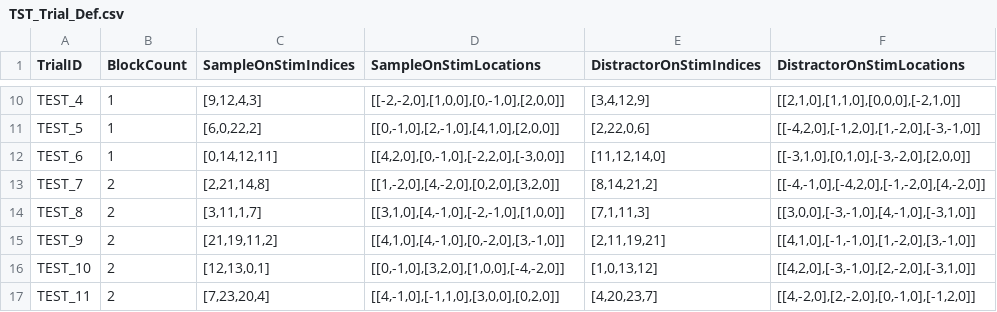
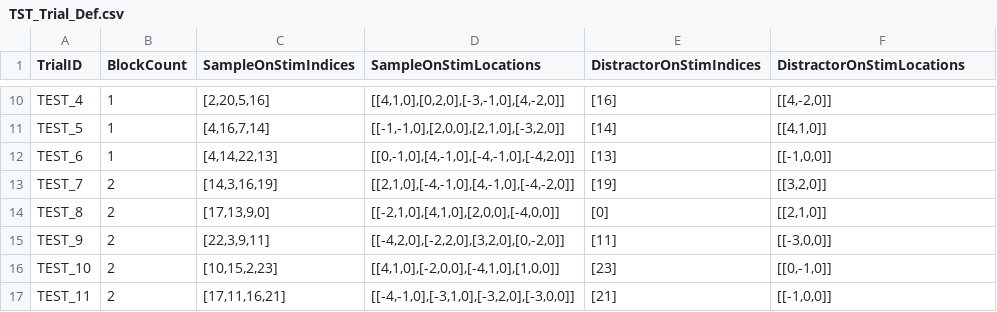
Before and after one commit to kylecoutray/NERV, a CSV file: _NERV/Assets/Resources/Configs/TST/TST_Trial_Def.csv, drawn as a sheet; only a part is shown, gaps mark what is left out; the diff covers the shown part only; the diff names each change by its address in the sheet, - before the commit and + after, or states it on an @@ line.

```diff
--- a/_NERV/Assets/Resources/Configs/TST/TST_Trial_Def.csv
+++ b/_NERV/Assets/Resources/Configs/TST/TST_Trial_Def.csv
-C10 (SampleOnStimIndices): [9,12,4,3]
+C10 (SampleOnStimIndices): [2,20,5,16]
-D10 (SampleOnStimLocations): [[-2,-2,0],[1,0,0],[0,-1,0],[2,0,0]]
+D10 (SampleOnStimLocations): [[4,1,0],[0,2,0],[-3,-1,0],[4,-2,0]]
-E10 (DistractorOnStimIndices): [3,4,12,9]
+E10 (DistractorOnStimIndices): [16]
-F10 (DistractorOnStimLocations): [[2,1,0],[1,1,0],[0,0,0],[-2,1,0]]
+F10 (DistractorOnStimLocations): [[4,-2,0]]
-C11 (SampleOnStimIndices): [6,0,22,2]
+C11 (SampleOnStimIndices): [4,16,7,14]
-D11 (SampleOnStimLocations): [[0,-1,0],[2,-1,0],[4,1,0],[2,0,0]]
+D11 (SampleOnStimLocations): [[-1,-1,0],[2,0,0],[2,1,0],[-3,2,0]]
-E11 (DistractorOnStimIndices): [2,22,0,6]
+E11 (DistractorOnStimIndices): [14]
-F11 (DistractorOnStimLocations): [[-4,2,0],[-1,2,0],[1,-2,0],[-3,-1,0]]
+F11 (DistractorOnStimLocations): [[4,1,0]]
-C12 (SampleOnStimIndices): [0,14,12,11]
+C12 (SampleOnStimIndices): [4,14,22,13]
-D12 (SampleOnStimLocations): [[4,2,0],[0,-1,0],[-2,2,0],[-3,0,0]]
+D12 (SampleOnStimLocations): [[0,-1,0],[4,-1,0],[-4,-1,0],[-4,2,0]]
-E12 (DistractorOnStimIndices): [11,12,14,0]
+E12 (DistractorOnStimIndices): [13]
-F12 (DistractorOnStimLocations): [[-3,1,0],[0,1,0],[-3,-2,0],[2,0,0]]
+F12 (DistractorOnStimLocations): [[-1,0,0]]
-C13 (SampleOnStimIndices): [2,21,14,8]
+C13 (SampleOnStimIndices): [14,3,16,19]
-D13 (SampleOnStimLocations): [[1,-2,0],[4,-2,0],[0,2,0],[3,2,0]]
+D13 (SampleOnStimLocations): [[2,1,0],[-4,-1,0],[4,-1,0],[-4,-2,0]]
-E13 (DistractorOnStimIndices): [8,14,21,2]
+E13 (DistractorOnStimIndices): [19]
-F13 (DistractorOnStimLocations): [[-4,-1,0],[-4,2,0],[-1,-2,0],[4,-2,0]]
+F13 (DistractorOnStimLocations): [[3,2,0]]
-C14 (SampleOnStimIndices): [3,11,1,7]
+C14 (SampleOnStimIndices): [17,13,9,0]
-D14 (SampleOnStimLocations): [[3,1,0],[4,-1,0],[-2,-1,0],[1,0,0]]
+D14 (SampleOnStimLocations): [[-2,1,0],[4,1,0],[2,0,0],[-4,0,0]]
-E14 (DistractorOnStimIndices): [7,1,11,3]
+E14 (DistractorOnStimIndices): [0]
-F14 (DistractorOnStimLocations): [[3,0,0],[-3,-1,0],[4,-1,0],[-3,1,0]]
+F14 (DistractorOnStimLocations): [[2,1,0]]
-C15 (SampleOnStimIndices): [21,19,11,2]
+C15 (SampleOnStimIndices): [22,3,9,11]
-D15 (SampleOnStimLocations): [[4,1,0],[4,-1,0],[0,-2,0],[3,-1,0]]
+D15 (SampleOnStimLocations): [[-4,2,0],[-2,2,0],[3,2,0],[0,-2,0]]
-E15 (DistractorOnStimIndices): [2,11,19,21]
+E15 (DistractorOnStimIndices): [11]
-F15 (DistractorOnStimLocations): [[4,1,0],[-1,-1,0],[1,-2,0],[3,-1,0]]
+F15 (DistractorOnStimLocations): [[-3,0,0]]
-C16 (SampleOnStimIndices): [12,13,0,1]
+C16 (SampleOnStimIndices): [10,15,2,23]
-D16 (SampleOnStimLocations): [[0,-1,0],[3,2,0],[1,0,0],[-4,-2,0]]
+D16 (SampleOnStimLocations): [[4,1,0],[-2,0,0],[-4,1,0],[1,0,0]]
-E16 (DistractorOnStimIndices): [1,0,13,12]
+E16 (DistractorOnStimIndices): [23]
-F16 (DistractorOnStimLocations): [[4,2,0],[-3,-1,0],[2,-2,0],[-3,1,0]]
+F16 (DistractorOnStimLocations): [[0,-1,0]]
-C17 (SampleOnStimIndices): [7,23,20,4]
+C17 (SampleOnStimIndices): [17,11,16,21]
-D17 (SampleOnStimLocations): [[4,-1,0],[-1,1,0],[3,0,0],[0,2,0]]
+D17 (SampleOnStimLocations): [[-4,-1,0],[-3,1,0],[-3,2,0],[-3,0,0]]
-E17 (DistractorOnStimIndices): [4,20,23,7]
+E17 (DistractorOnStimIndices): [21]
-F17 (DistractorOnStimLocations): [[4,-2,0],[2,-2,0],[0,-1,0],[-1,2,0]]
+F17 (DistractorOnStimLocations): [[-1,0,0]]
```
Also changed, not shown: 36 edited cells elsewhere in this file, 14 other files.
